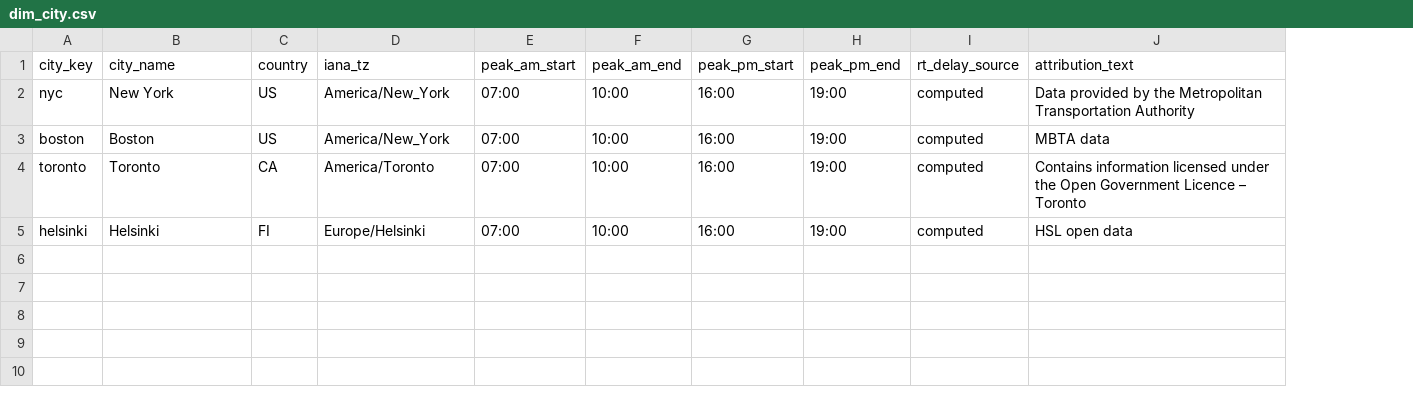
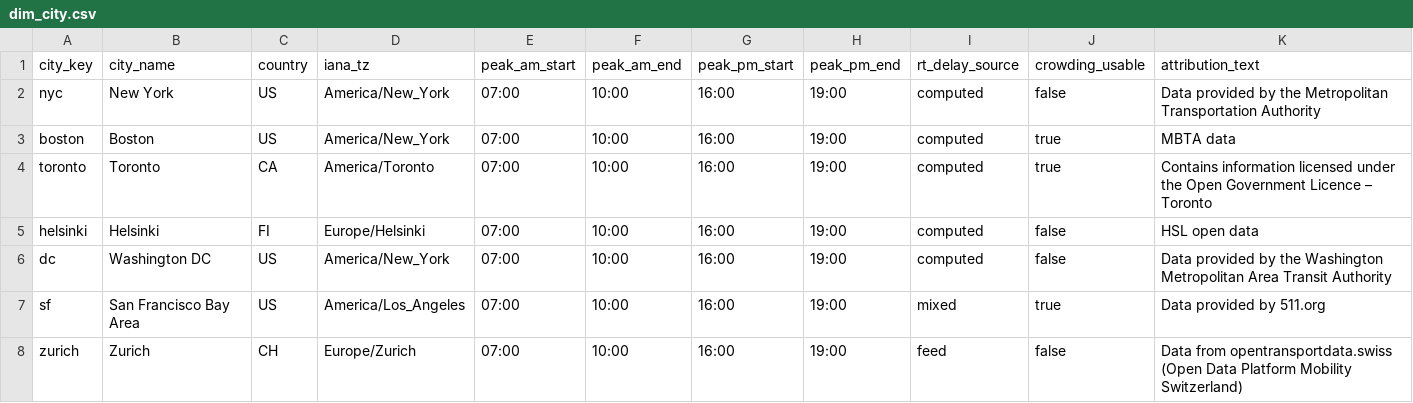
Before and after one commit to gil10101/transit, a CSV file: dbt/transit/seeds/dim_city.csv, drawn as a sheet; the diff names each change by its address in the sheet, - before the commit and + after, or states it on an @@ line.

Commit message:
Batch 2 dbt: matchers, seeds, quirks

```diff
--- a/dbt/transit/seeds/dim_city.csv
+++ b/dbt/transit/seeds/dim_city.csv
+column J (crowding_usable), rows 2-5: false | true | true | false
+row 6: dc | Washington DC | US | America/New_York | 07:00 | 10:00 | 16:00 | 19:00 | computed | false | Data provided by the Washington Metropolitan Area Transit Authority
+row 7: sf | San Francisco Bay Area | US | America/Los_Angeles | 07:00 | 10:00 | 16:00 | 19:00 | mixed | true | Data provided by 511.org
+row 8: zurich | Zurich | CH | Europe/Zurich | 07:00 | 10:00 | 16:00 | 19:00 | feed | false | Data from opentransportdata.swiss (Open Data Platform Mobility Switzerland)
```
Also changed, not shown: 10 other files.
